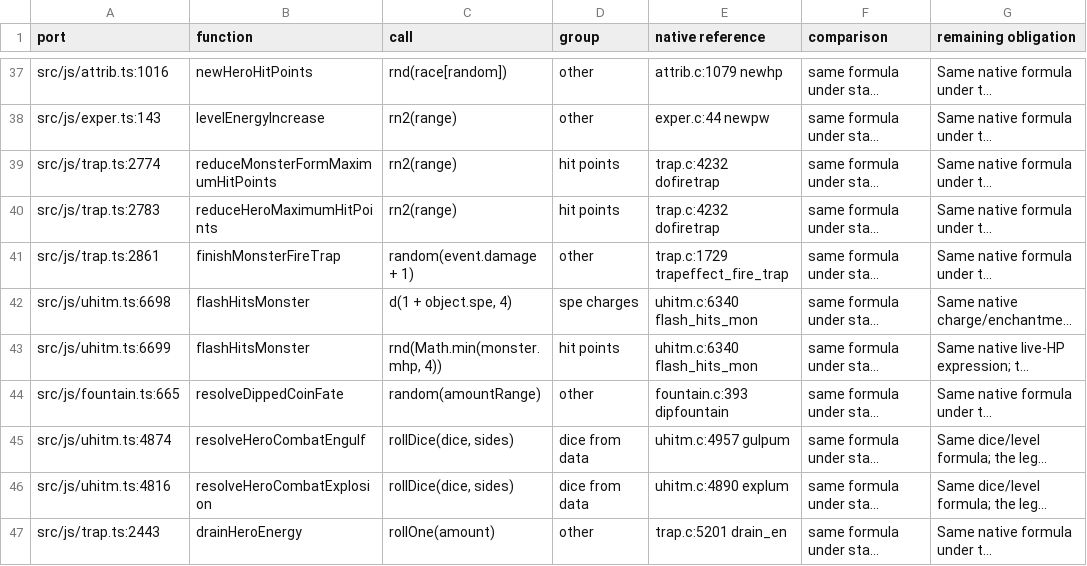
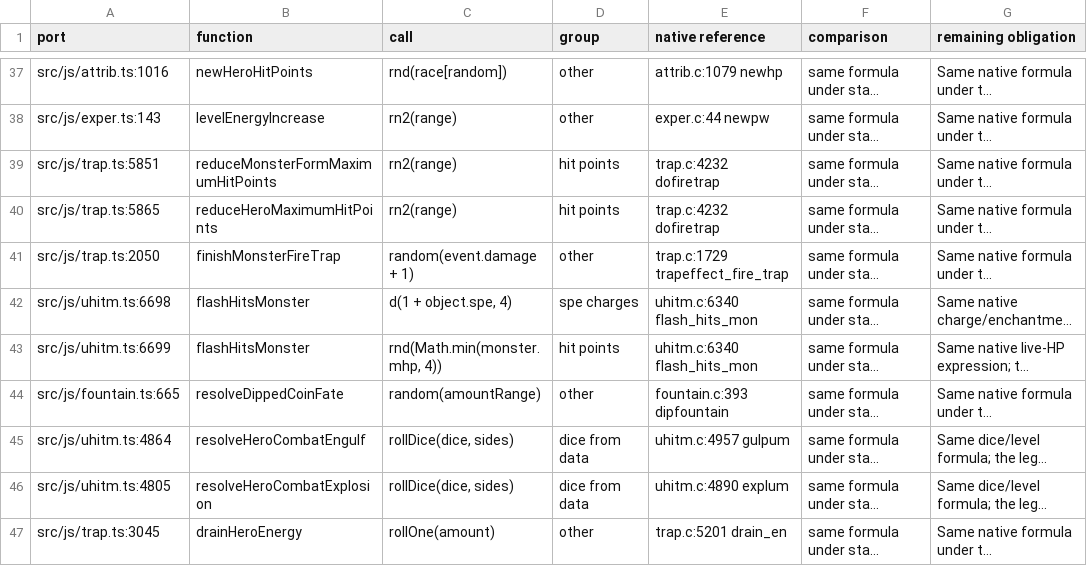
Before and after one commit to daoa0601/teleport-contest, a TSV file: verification/callsites/review.tsv, drawn as a sheet; only a part is shown, gaps mark what is left out; long unchanged cells end in …; the diff covers the shown part only; the diff names each change by its address in the sheet, - before the commit and + after, or states it on an @@ line.

```diff
--- a/verification/callsites/review.tsv
+++ b/verification/callsites/review.tsv
-A39 (port): src/js/trap.ts:2774
+A39 (port): src/js/trap.ts:5851
-A40 (port): src/js/trap.ts:2783
+A40 (port): src/js/trap.ts:5865
-A41 (port): src/js/trap.ts:2861
+A41 (port): src/js/trap.ts:2050
-A45 (port): src/js/uhitm.ts:4874
+A45 (port): src/js/uhitm.ts:4864
-A46 (port): src/js/uhitm.ts:4816
+A46 (port): src/js/uhitm.ts:4805
-A47 (port): src/js/trap.ts:2443
+A47 (port): src/js/trap.ts:3045
```
Also changed, not shown: 18 edited cells elsewhere in this file, docs/ledger/module-owners.tsv, docs/ledger/rng-callsites.tsv, 24 other files.
